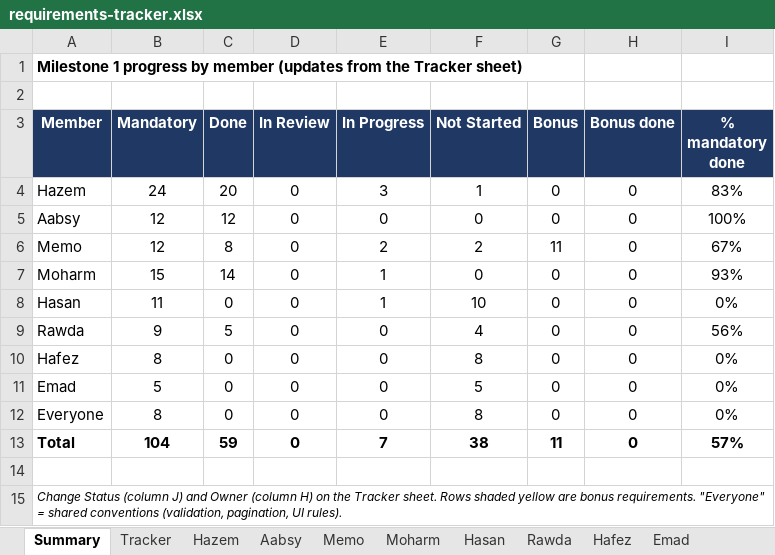
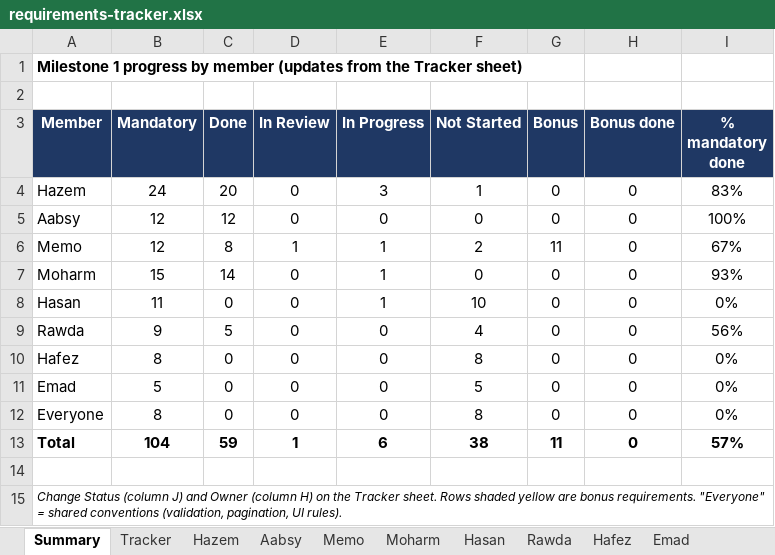
Before and after one commit to Hazem1720/travel-platform, an Excel workbook: docs/requirements/requirements-tracker.xlsx, sheet Summary, drawn as a sheet; values as stored, in another font and other column widths than the file's, no borders; the diff names each change by its address in the sheet, - before the commit and + after, or states it on an @@ line.

```diff
--- a/docs/requirements/requirements-tracker.xlsx (sheet Summary)
+++ b/docs/requirements/requirements-tracker.xlsx (sheet Summary)
-D6 (In Review): 0
+D6 (In Review): 1
-E6 (In Progress): 2
+E6 (In Progress): 1
-D13 (In Review): 0
+D13 (In Review): 1
-E13 (In Progress): 7
+E13 (In Progress): 6
```
Also changed, not shown: sheet Tracker, sheet Memo, 1 other file.
